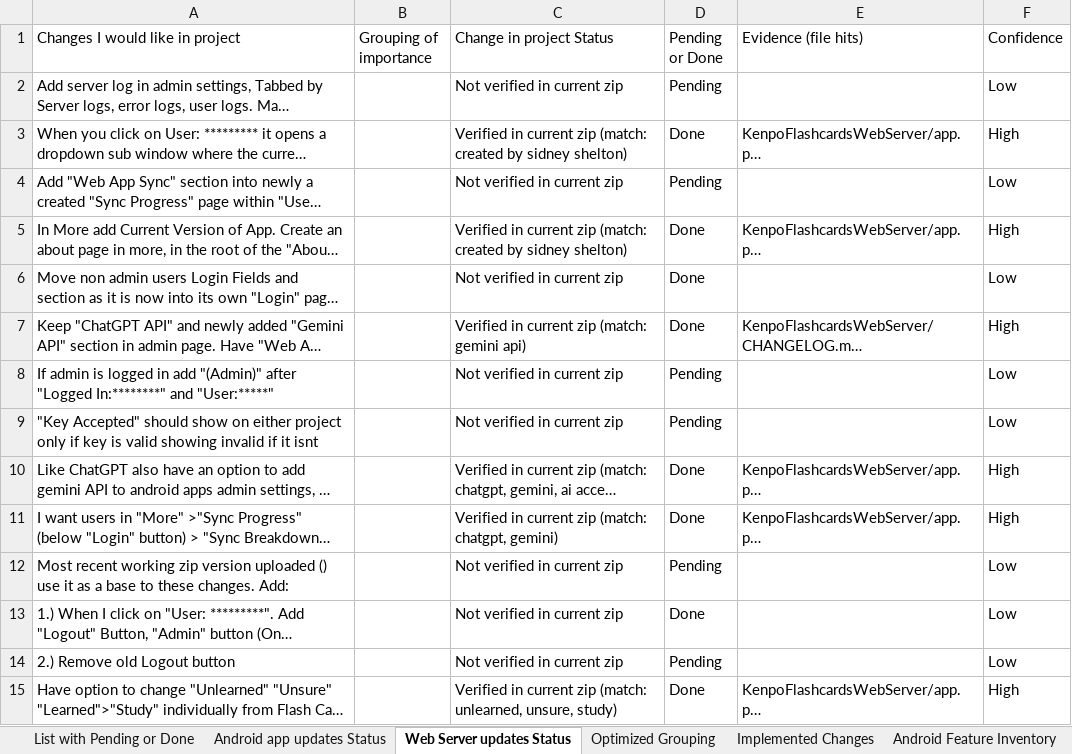
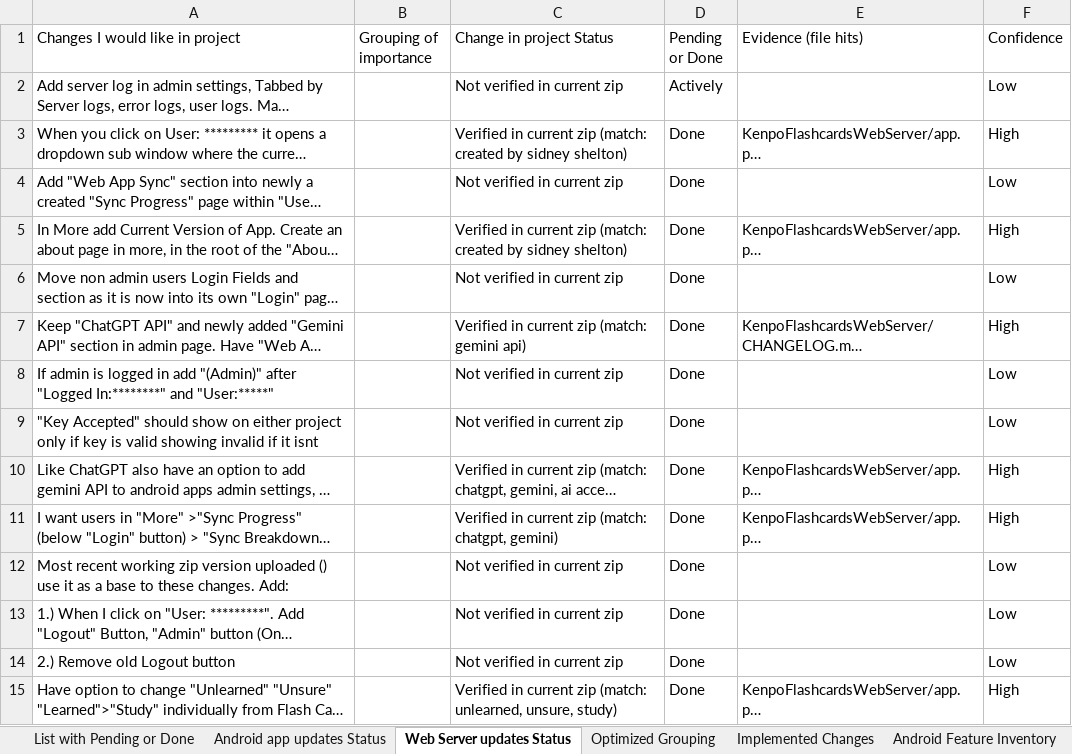
Before and after one commit to sidscri/KenpoFlashCards, an Excel workbook: App_Web_server_changes_to_be_merged_STATUS_BASELINE_Jan15_FEATURES_UPDATED (1).xlsx, sheet Web Server updates Status, drawn as a sheet; only a part is shown; long unchanged cells end in …; values as stored, in another font and other column widths than the file's, no cell formats; conditional formats not drawn; the diff covers the shown part only; the diff names each change by its address in the sheet, - before the commit and + after, or states it on an @@ line.

```diff
--- a/App_Web_server_changes_to_be_merged_STATUS_BASELINE_Jan15_FEATURES_UPDATED (1).xlsx (sheet Web Server updates Status)
+++ b/App_Web_server_changes_to_be_merged_STATUS_BASELINE_Jan15_FEATURES_UPDATED (1).xlsx (sheet Web Server updates Status)
-D2 (Pending or Done): Pending
+D2 (Pending or Done): Actively
-D4 (Pending or Done): Pending
+D4 (Pending or Done): Done
-D8:D9 (Pending or Done): Pending
+D8:D9 (Pending or Done): Done
-D12 (Pending or Done): Pending
+D12 (Pending or Done): Done
-D14 (Pending or Done): Pending
+D14 (Pending or Done): Done
```
Also changed, not shown: 11 edited cells elsewhere in this sheet, sheet List with Pending or Done, sheet Android app updates Status, cell formats, charts or pictures, 2 other files.
